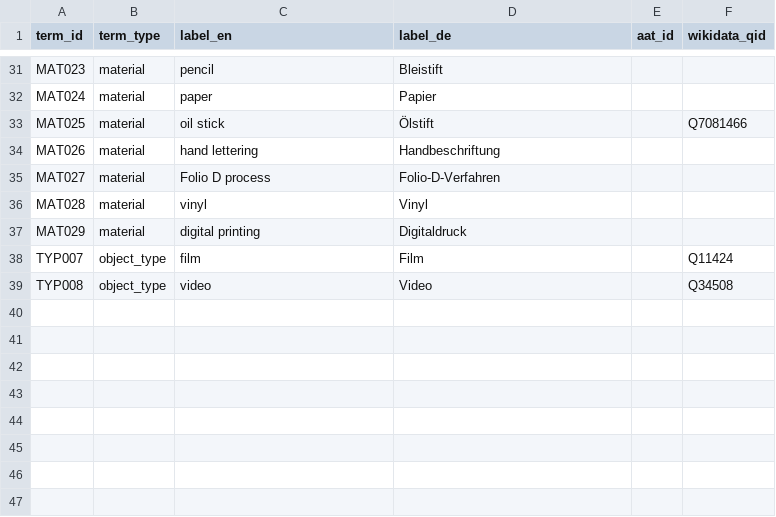
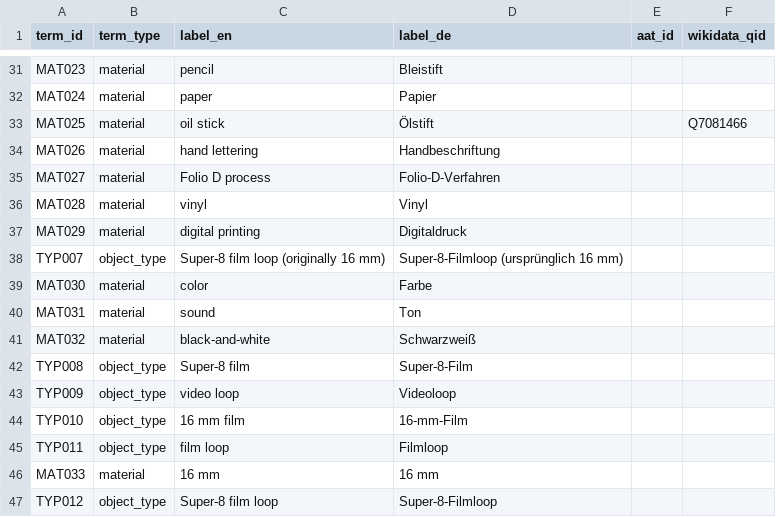
Before and after one commit to NFDI4Culture/linked-open-exhibition, a CSV file: data-models/templates/term.csv, drawn as a sheet; only a part is shown, gaps mark what is left out.

```diff
--- a/data-models/templates/term.csv
+++ b/data-models/templates/term.csv
@@ -37,3 +37,11 @@ MAT028,material,vinyl,Vinyl,,
 MAT029,material,digital printing,Digitaldruck,,
-TYP007,object_type,film,Film,,Q11424
-TYP008,object_type,video,Video,,Q34508
+TYP007,object_type,Super-8 film loop (originally 16 mm),Super-8-Filmloop (ursprünglich 16 mm),,
+MAT030,material,color,Farbe,,
+MAT031,material,sound,Ton,,
+MAT032,material,black-and-white,Schwarzweiß,,
+TYP008,object_type,Super-8 film,Super-8-Film,,
+TYP009,object_type,video loop,Videoloop,,
+TYP010,object_type,16 mm film,16-mm-Film,,
+TYP011,object_type,film loop,Filmloop,,
+MAT033,material,16 mm,16 mm,,
+TYP012,object_type,Super-8 film loop,Super-8-Filmloop,,
```
Also changed, not shown: data-models/templates/artwork.csv, data-models/wikibase-model.csv, 2 other files.
